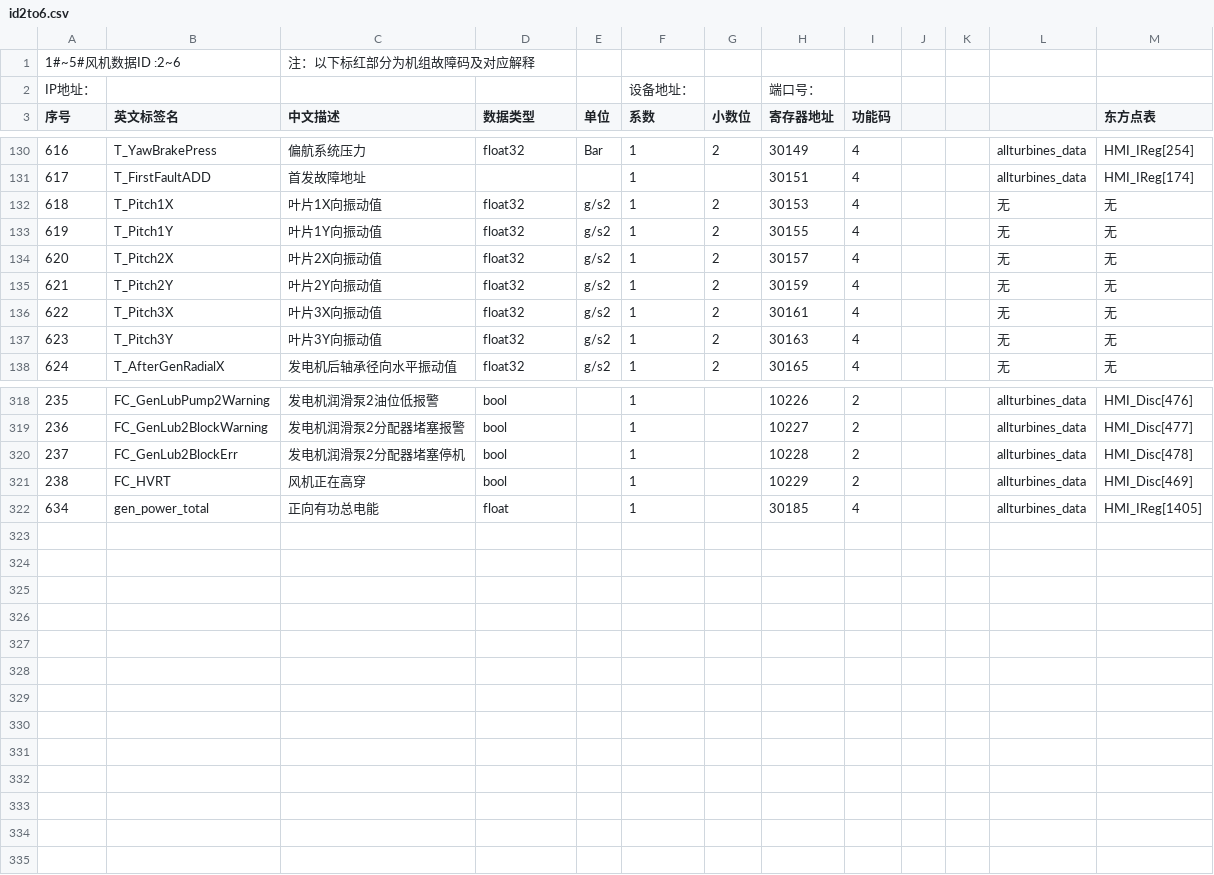
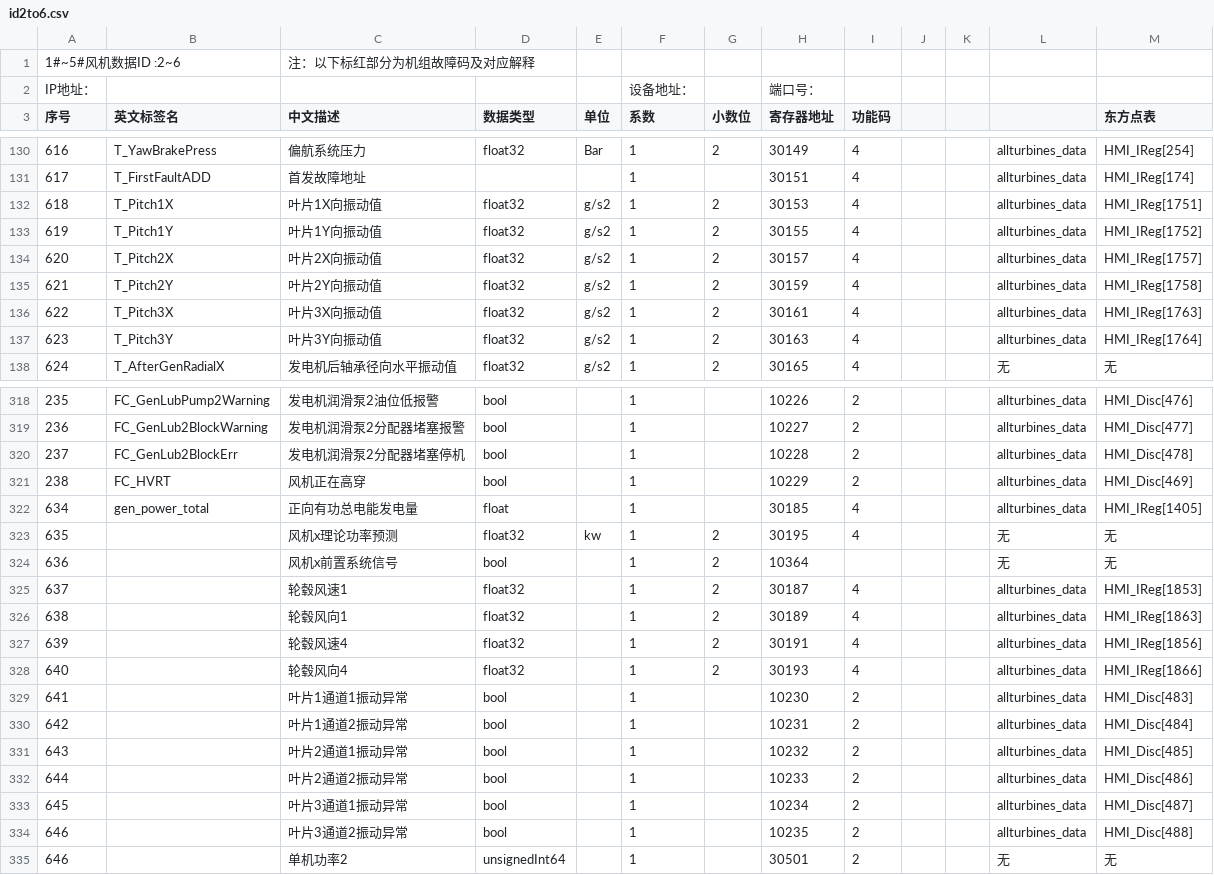
Before and after one commit to JunshiJia/HuoProject, a CSV file: id2to6.csv, drawn as a sheet; only a part is shown, gaps mark what is left out.

```diff
--- a/id2to6.csv
+++ b/id2to6.csv
@@ -131,8 +131,8 @@ IP地址：,,,,,设备地址：,,端口号：,,,,,
 617,T_FirstFaultADD,首发故障地址,,,1,,30151,4,,,allturbines_data,HMI_IReg[174]
-618,T_Pitch1X,叶片1X向振动值,float32,g/s2,1,2,30153,4,,,无,无
-619,T_Pitch1Y,叶片1Y向振动值,float32,g/s2,1,2,30155,4,,,无,无
-620,T_Pitch2X,叶片2X向振动值,float32,g/s2,1,2,30157,4,,,无,无
-621,T_Pitch2Y,叶片2Y向振动值,float32,g/s2,1,2,30159,4,,,无,无
-622,T_Pitch3X,叶片3X向振动值,float32,g/s2,1,2,30161,4,,,无,无
-623,T_Pitch3Y,叶片3Y向振动值,float32,g/s2,1,2,30163,4,,,无,无
+618,T_Pitch1X,叶片1X向振动值,float32,g/s2,1,2,30153,4,,,allturbines_data,HMI_IReg[1751]
+619,T_Pitch1Y,叶片1Y向振动值,float32,g/s2,1,2,30155,4,,,allturbines_data,HMI_IReg[1752]
+620,T_Pitch2X,叶片2X向振动值,float32,g/s2,1,2,30157,4,,,allturbines_data,HMI_IReg[1757]
+621,T_Pitch2Y,叶片2Y向振动值,float32,g/s2,1,2,30159,4,,,allturbines_data,HMI_IReg[1758]
+622,T_Pitch3X,叶片3X向振动值,float32,g/s2,1,2,30161,4,,,allturbines_data,HMI_IReg[1763]
+623,T_Pitch3Y,叶片3Y向振动值,float32,g/s2,1,2,30163,4,,,allturbines_data,HMI_IReg[1764]
 624,T_AfterGenRadialX,发电机后轴承径向水平振动值,float32,g/s2,1,2,30165,4,,,无,无
@@ -321,2 +321,15 @@ IP地址：,,,,,设备地址：,,端口号：,,,,,
 238,FC_HVRT,风机正在高穿,bool,,1,,10229,2,,,allturbines_data,HMI_Disc[469]
-634,gen_power_total,正向有功总电能,float,,1,,30185,4,,,allturbines_data,HMI_IReg[1405]
+634,gen_power_total,正向有功总电能发电量,float,,1,,30185,4,,,allturbines_data,HMI_IReg[1405]
+635,,风机x理论功率预测,float32,kw,1,2,30195,4,,,无,无
+636,,风机x前置系统信号,bool,,1,2,10364,,,,无,无
+637,,轮毂风速1,float32,,1,2,30187,4,,,allturbines_data,HMI_IReg[1853]
+638,,轮毂风向1,float32,,1,2,30189,4,,,allturbines_data,HMI_IReg[1863]
+639,,轮毂风速4,float32,,1,2,30191,4,,,allturbines_data,HMI_IReg[1856]
+640,,轮毂风向4,float32,,1,2,30193,4,,,allturbines_data,HMI_IReg[1866]
+641,,叶片1通道1振动异常,bool,,1,,10230,2,,,allturbines_data,HMI_Disc[483]
+642,,叶片1通道2振动异常,bool,,1,,10231,2,,,allturbines_data,HMI_Disc[484]
+643,,叶片2通道1振动异常,bool,,1,,10232,2,,,allturbines_data,HMI_Disc[485]
+644,,叶片2通道2振动异常,bool,,1,,10233,2,,,allturbines_data,HMI_Disc[486]
+645,,叶片3通道1振动异常,bool,,1,,10234,2,,,allturbines_data,HMI_Disc[487]
+646,,叶片3通道2振动异常,bool,,1,,10235,2,,,allturbines_data,HMI_Disc[488]
+646,,单机功率2,unsignedInt64,,1,,30501,2,,,无,无
```
Also changed, not shown: 18 other files.
